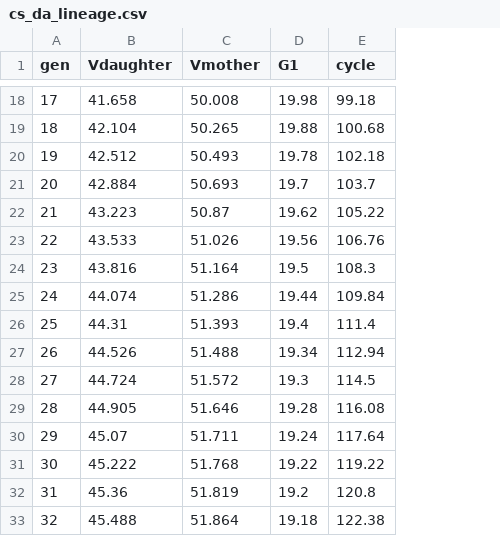
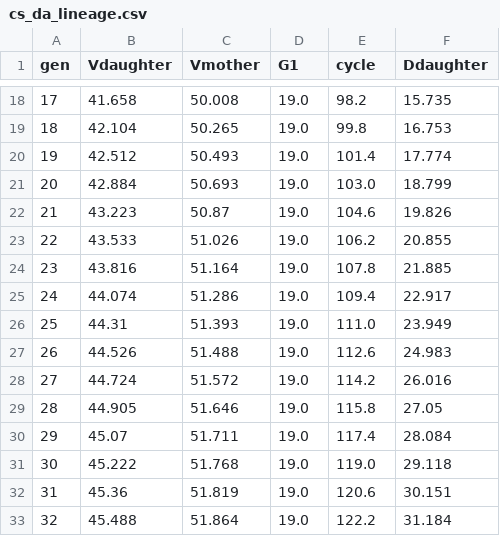
Before and after one commit to djsegal/CellSizeControl.jl, a CSV file: analysis/cs_da_lineage.csv, drawn as a sheet; only a part is shown, gaps mark what is left out; the diff covers the shown part only; the diff names each change by its address in the sheet, - before the commit and + after, or states it on an @@ line.

```diff
--- a/analysis/cs_da_lineage.csv
+++ b/analysis/cs_da_lineage.csv
+column F (Ddaughter), rows 18-33: 15.735 | 16.753 | 17.774 | 18.799 | 19.826 | 20.855 | 21.885 | 22.917 | 23.949 | 24.983 | 26.016 | 27.05 | 28.084 | 29.118 | 30.151 | 31.184
-D18 (G1): 19.98
+D18 (G1): 19.0
-E18 (cycle): 99.18
+E18 (cycle): 98.2
-D19 (G1): 19.88
+D19 (G1): 19.0
-E19 (cycle): 100.68
+E19 (cycle): 99.8
-D20 (G1): 19.78
+D20 (G1): 19.0
-E20 (cycle): 102.18
+E20 (cycle): 101.4
-D21 (G1): 19.7
+D21 (G1): 19.0
-E21 (cycle): 103.7
+E21 (cycle): 103.0
-D22 (G1): 19.62
+D22 (G1): 19.0
-E22 (cycle): 105.22
+E22 (cycle): 104.6
-D23 (G1): 19.56
+D23 (G1): 19.0
-E23 (cycle): 106.76
+E23 (cycle): 106.2
-D24 (G1): 19.5
+D24 (G1): 19.0
-E24 (cycle): 108.3
+E24 (cycle): 107.8
-D25 (G1): 19.44
+D25 (G1): 19.0
-E25 (cycle): 109.84
+E25 (cycle): 109.4
-D26 (G1): 19.4
+D26 (G1): 19.0
-E26 (cycle): 111.4
+E26 (cycle): 111.0
-D27 (G1): 19.34
+D27 (G1): 19.0
-E27 (cycle): 112.94
+E27 (cycle): 112.6
-D28 (G1): 19.3
+D28 (G1): 19.0
-E28 (cycle): 114.5
+E28 (cycle): 114.2
-D29 (G1): 19.28
+D29 (G1): 19.0
-E29 (cycle): 116.08
+E29 (cycle): 115.8
-D30 (G1): 19.24
+D30 (G1): 19.0
-E30 (cycle): 117.64
+E30 (cycle): 117.4
-D31 (G1): 19.22
+D31 (G1): 19.0
-E31 (cycle): 119.22
+E31 (cycle): 119.0
-D32 (G1): 19.2
+D32 (G1): 19.0
-E32 (cycle): 120.8
+E32 (cycle): 120.6
-D33 (G1): 19.18
+D33 (G1): 19.0
-E33 (cycle): 122.38
+E33 (cycle): 122.2
```
Also changed, not shown: 46 edited cells elsewhere in this file, 9 other files.
